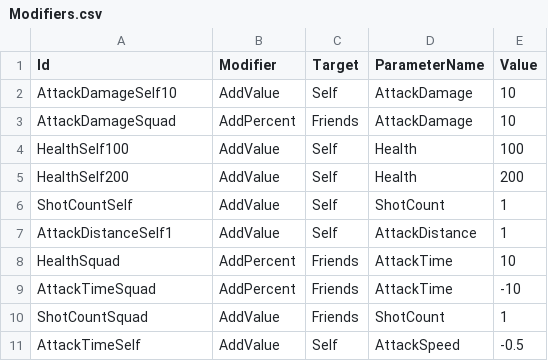
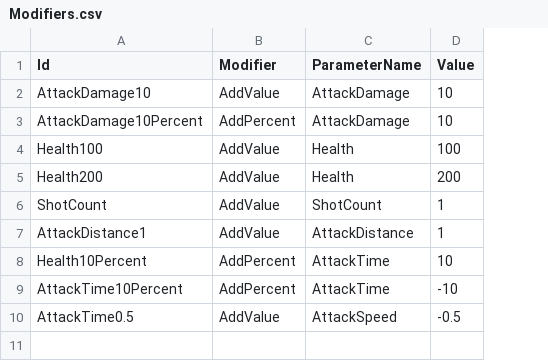
Before and after one commit to KonstantKuz/SuperpowerSquad, a CSV file: Assets/Resources/Configs/Modifiers.csv, drawn as a sheet; removed rows and columns are numbered as before the commit, all else as after; the diff names each change by its address in the sheet, - before the commit and + after, or states it on an @@ line.

Commit message:
remove modifier target

```diff
--- a/Assets/Resources/Configs/Modifiers.csv
+++ b/Assets/Resources/Configs/Modifiers.csv
-column C (Target), rows 2-9: Self | Friends | Self | Self | Self | Self | Friends | Friends; row 11: Self
-A2 (Id): AttackDamageSelf10
+A2 (Id): AttackDamage10
-A3 (Id): AttackDamageSquad
+A3 (Id): AttackDamage10Percent
-A4 (Id): HealthSelf100
+A4 (Id): Health100
-A5 (Id): HealthSelf200
+A5 (Id): Health200
-A6 (Id): ShotCountSelf
+A6 (Id): ShotCount
-A7 (Id): AttackDistanceSelf1
+A7 (Id): AttackDistance1
-A8 (Id): HealthSquad
+A8 (Id): Health10Percent
-A9 (Id): AttackTimeSquad
+A9 (Id): AttackTime10Percent
-row 10: ShotCountSquad | AddValue | Friends | ShotCount | 1
-A10 (Id): AttackTimeSelf
+A10 (Id): AttackTime0.5
```
Also changed, not shown: Assets/Resources/Configs/Upgrades.csv, 4 other files.
